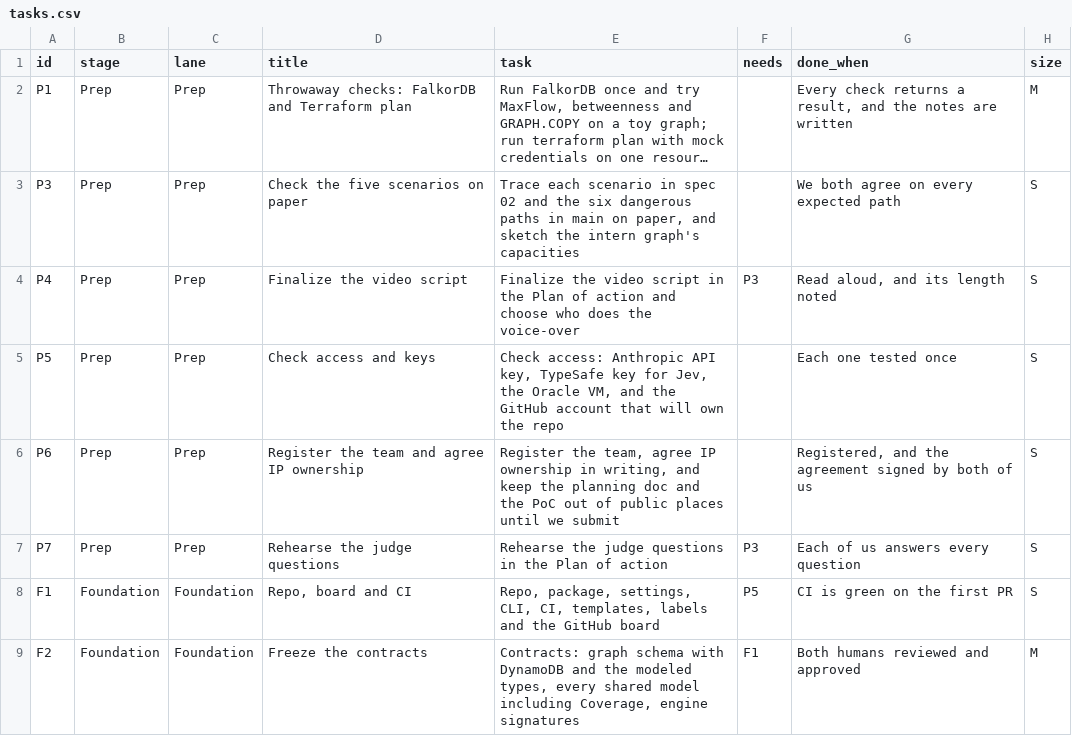
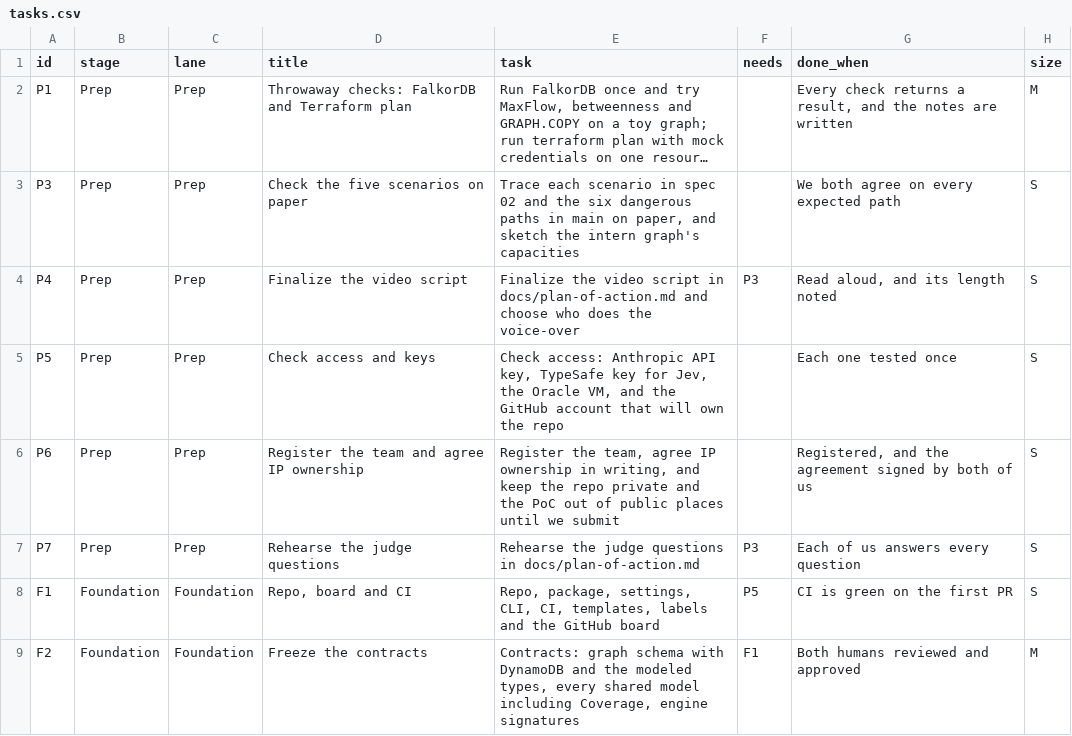
Before and after one commit to AjinkyaTaranekar/theseus, a CSV file: tools/tasks.csv, drawn as a sheet; only a part is shown; long unchanged cells end in ….

```diff
--- a/tools/tasks.csv
+++ b/tools/tasks.csv
@@ -3,6 +3,6 @@
 "P3","Prep","Prep","Check the five scenarios on paper","Trace each scenario in spec 02 and the six dangerous paths in main on paper, and sketch the intern graph's capacities","","We both agree on every expected path","S"
-"P4","Prep","Prep","Finalize the video script","Finalize the video script in the Plan of action and choose who does the voice-over","P3","Read aloud, and its length noted","S"
+"P4","Prep","Prep","Finalize the video script","Finalize the video script in docs/plan-of-action.md and choose who does the voice-over","P3","Read aloud, and its length noted","S"
 "P5","Prep","Prep","Check access and keys","Check access: Anthropic API key, TypeSafe key for Jev, the Oracle VM, and the GitHub account that will own the repo","","Each one tested once","S"
-"P6","Prep","Prep","Register the team and agree IP ownership","Register the team, agree IP ownership in writing, and keep the planning doc and the PoC out of public places until we submit","","Registered, and the agreement signed by both of us","S"
-"P7","Prep","Prep","Rehearse the judge questions","Rehearse the judge questions in the Plan of action","P3","Each of us answers every question","S"
+"P6","Prep","Prep","Register the team and agree IP ownership","Register the team, agree IP ownership in writing, and keep the repo private and the PoC out of public places until we submit","","Registered, and the agreement signed by both of us","S"
+"P7","Prep","Prep","Rehearse the judge questions","Rehearse the judge questions in docs/plan-of-action.md","P3","Each of us answers every question","S"
 "F1","Foundation","Foundation","Repo, board and CI","Repo, package, settings, CLI, CI, templates, labels and the GitHub board","P5","CI is green on the first PR","S"
```
Also changed, not shown: 4 other files.
